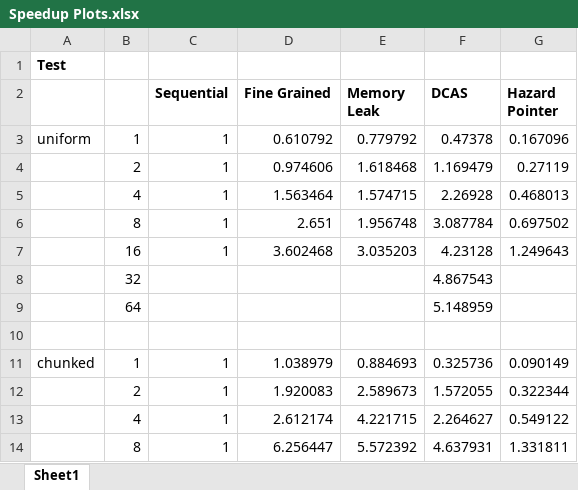
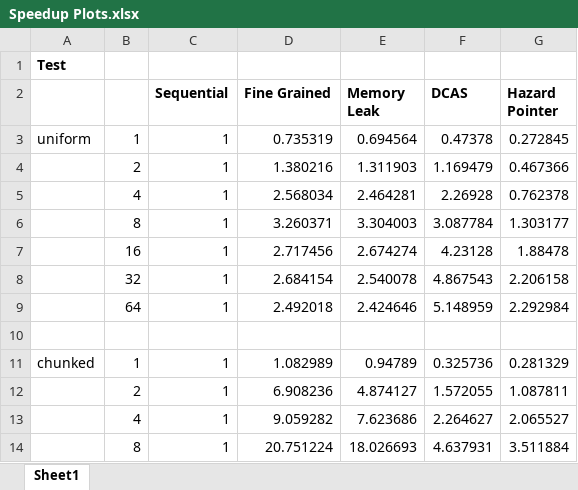
Before and after one commit to emilytsui/15-418-Project-Site, an Excel workbook: src/Speedup Plots.xlsx, sheet Sheet1, drawn as a sheet; only a part is shown; values as stored, in another font and other column widths than the file's, no borders; charts and pictures not drawn; removed rows and columns are numbered as before the commit, all else as after; the diff covers the shown part only; the diff names each change by its address in the sheet, - before the commit and + after, or states it on an @@ line.

Commit message:
Added new fine grained, lock free, and hazard ptr times to excel

```diff
--- a/src/Speedup Plots.xlsx (sheet Sheet1)
+++ b/src/Speedup Plots.xlsx (sheet Sheet1)
-D3 (Fine Grained): 0.610792
+D3 (Fine Grained): 0.735319
-E3 (Memory Leak): 0.779792
+E3 (Memory Leak): 0.694564
-G3 (Hazard Pointer): 0.167096
+G3 (Hazard Pointer): 0.272845
-D4 (Fine Grained): 0.974606
+D4 (Fine Grained): 1.380216
-E4 (Memory Leak): 1.618468
+E4 (Memory Leak): 1.311903
-G4 (Hazard Pointer): 0.27119
+G4 (Hazard Pointer): 0.467366
-D5 (Fine Grained): 1.563464
+D5 (Fine Grained): 2.568034
-E5 (Memory Leak): 1.574715
+E5 (Memory Leak): 2.464281
-G5 (Hazard Pointer): 0.468013
+G5 (Hazard Pointer): 0.762378
-D6 (Fine Grained): 2.651
+D6 (Fine Grained): 3.260371
-E6 (Memory Leak): 1.956748
+E6 (Memory Leak): 3.304003
-G6 (Hazard Pointer): 0.697502
+G6 (Hazard Pointer): 1.303177
-D7 (Fine Grained): 3.602468
+D7 (Fine Grained): 2.717456
-E7 (Memory Leak): 3.035203
+E7 (Memory Leak): 2.674274
-G7 (Hazard Pointer): 1.249643
+G7 (Hazard Pointer): 1.88478
-row 8:  | 32 |  |  |  | 4.867543
-row 9:  | 64 |  |  |  | 5.148959
+row 8:  | 32 | 1 | 2.684154 | 2.540078 | 4.867543 | 2.206158
+row 9:  | 64 | 1 | 2.492018 | 2.424646 | 5.148959 | 2.292984
-D11 (Fine Grained): 1.038979
+D11 (Fine Grained): 1.082989
-E11 (Memory Leak): 0.884693
+E11 (Memory Leak): 0.94789
-G11 (Hazard Pointer): 0.090149
+G11 (Hazard Pointer): 0.281329
-D12 (Fine Grained): 1.920083
+D12 (Fine Grained): 6.908236
-E12 (Memory Leak): 2.589673
+E12 (Memory Leak): 4.874127
-G12 (Hazard Pointer): 0.322344
+G12 (Hazard Pointer): 1.087811
-D13 (Fine Grained): 2.612174
+D13 (Fine Grained): 9.059282
-E13 (Memory Leak): 4.221715
+E13 (Memory Leak): 7.623686
-G13 (Hazard Pointer): 0.549122
+G13 (Hazard Pointer): 2.065527
-D14 (Fine Grained): 6.256447
+D14 (Fine Grained): 20.751224
-E14 (Memory Leak): 5.572392
+E14 (Memory Leak): 18.026693
-G14 (Hazard Pointer): 1.331811
+G14 (Hazard Pointer): 3.511884
```
Also changed, not shown: 12 added rows, 12 removed rows and 78 edited cells elsewhere in this sheet, charts or pictures, 1 other file.
